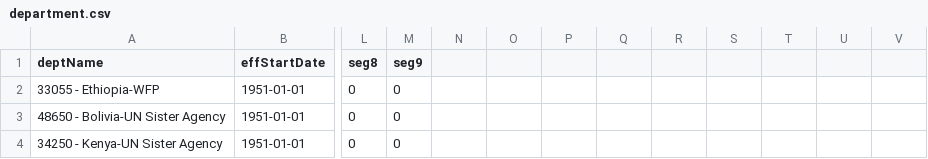
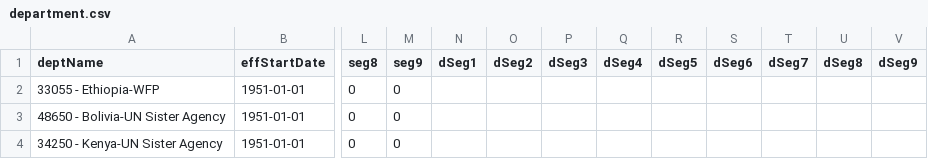
Before and after one commit to nthamizh/TS_CostSim, a CSV file: sample-data/department.csv, drawn as a sheet; only a part is shown, gaps mark what is left out; the diff names each change by its address in the sheet, - before the commit and + after, or states it on an @@ line.

```diff
--- a/sample-data/department.csv
+++ b/sample-data/department.csv
-N1: (empty)
+N1: dSeg1
-O1: (empty)
+O1: dSeg2
-P1: (empty)
+P1: dSeg3
-Q1: (empty)
+Q1: dSeg4
-R1: (empty)
+R1: dSeg5
-S1: (empty)
+S1: dSeg6
-T1: (empty)
+T1: dSeg7
-U1: (empty)
+U1: dSeg8
-V1: (empty)
+V1: dSeg9
```
Also changed, not shown: sample-data/eligibility.csv, 14 other files.
